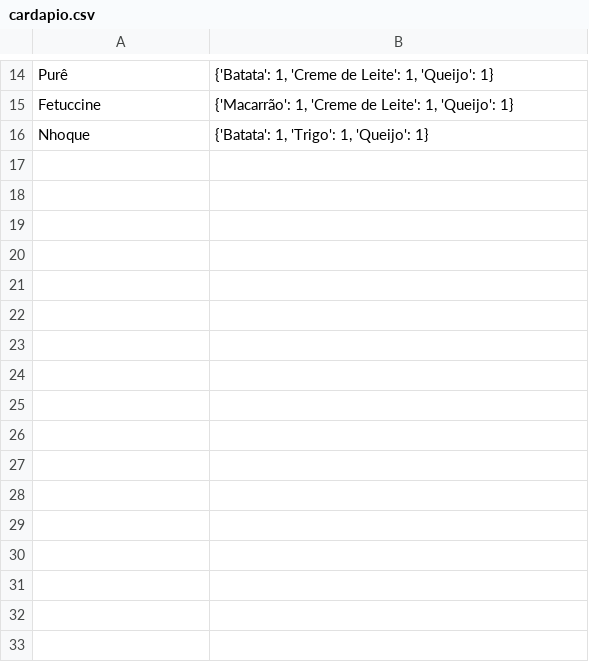
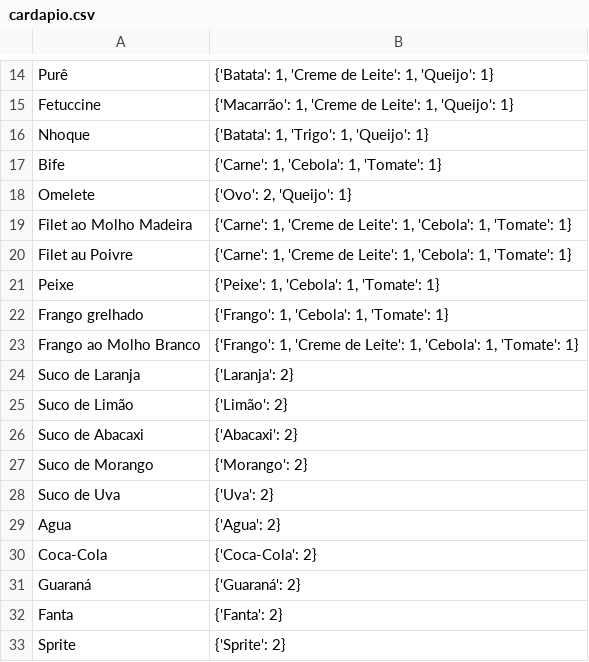
Before and after one commit to Samuel-Duque/sistema-restaurante-Sabores-do-mundo, a CSV file: cardapio.csv, drawn as a sheet; only a part is shown, gaps mark what is left out.

```diff
--- a/cardapio.csv
+++ b/cardapio.csv
@@ -16 +16,18 @@ Fetuccine,"{'Macarrão': 1, 'Creme de Leite': 1, 'Queijo': 1}"
 Nhoque,"{'Batata': 1, 'Trigo': 1, 'Queijo': 1}"
+Bife,"{'Carne': 1, 'Cebola': 1, 'Tomate': 1}"
+Omelete,"{'Ovo': 2, 'Queijo': 1}"
+Filet ao Molho Madeira,"{'Carne': 1, 'Creme de Leite': 1, 'Cebola': 1, 'Tomate': 1}"
+Filet au Poivre,"{'Carne': 1, 'Creme de Leite': 1, 'Cebola': 1, 'Tomate': 1}"
+Peixe,"{'Peixe': 1, 'Cebola': 1, 'Tomate': 1}"
+Frango grelhado,"{'Frango': 1, 'Cebola': 1, 'Tomate': 1}"
+Frango ao Molho Branco,"{'Frango': 1, 'Creme de Leite': 1, 'Cebola': 1, 'Tomate': 1}"
+Suco de Laranja,{'Laranja': 2}
+Suco de Limão,{'Limão': 2}
+Suco de Abacaxi,{'Abacaxi': 2}
+Suco de Morango,{'Morango': 2}
+Suco de Uva,{'Uva': 2}
+Agua,{'Agua': 2}
+Coca-Cola,{'Coca-Cola': 2}
+Guaraná,{'Guaraná': 2}
+Fanta,{'Fanta': 2}
+Sprite,{'Sprite': 2}
```
Also changed, not shown: estoque.csv, 1 other file.
